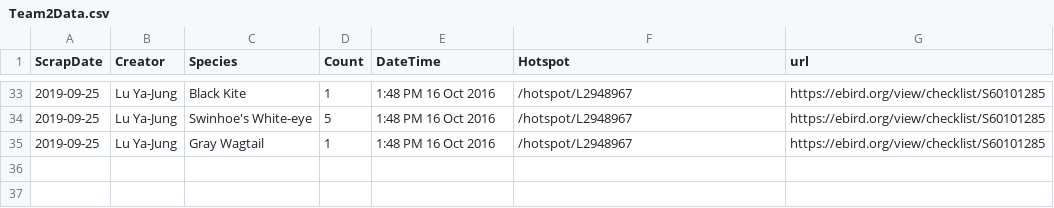
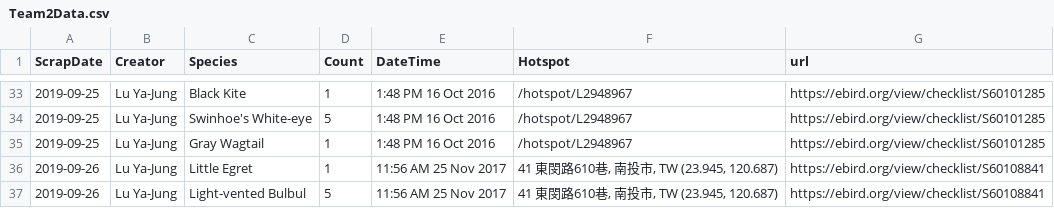
Before and after one commit to even311379/EbirdTaiwan, a CSV file: Team2Data.csv, drawn as a sheet; only a part is shown, gaps mark what is left out; the diff names each change by its address in the sheet, - before the commit and + after, or states it on an @@ line.

```diff
--- a/Team2Data.csv
+++ b/Team2Data.csv
+row 36: 2019-09-26 | Lu Ya-Jung | Little Egret | 1 | 11:56 AM 25 Nov 2017 | 41 東閔路610巷, 南投市, TW (23.945, 120.687) | https://ebird.org/view/checklist/S60108841
+row 37: 2019-09-26 | Lu Ya-Jung | Light-vented Bulbul | 5 | 11:56 AM 25 Nov 2017 | 41 東閔路610巷, 南投市, TW (23.945, 120.687) | https://ebird.org/view/checklist/S60108841
```
Also changed, not shown: Team1Data.csv, 16 other files.
